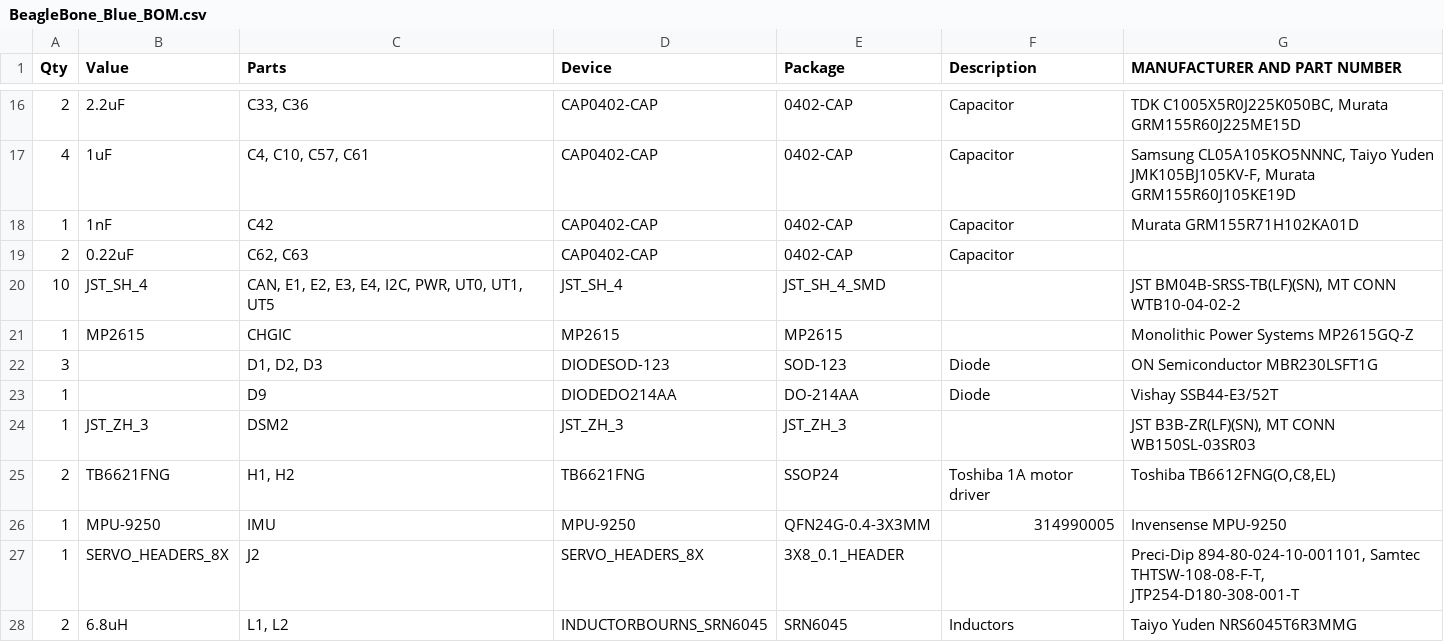
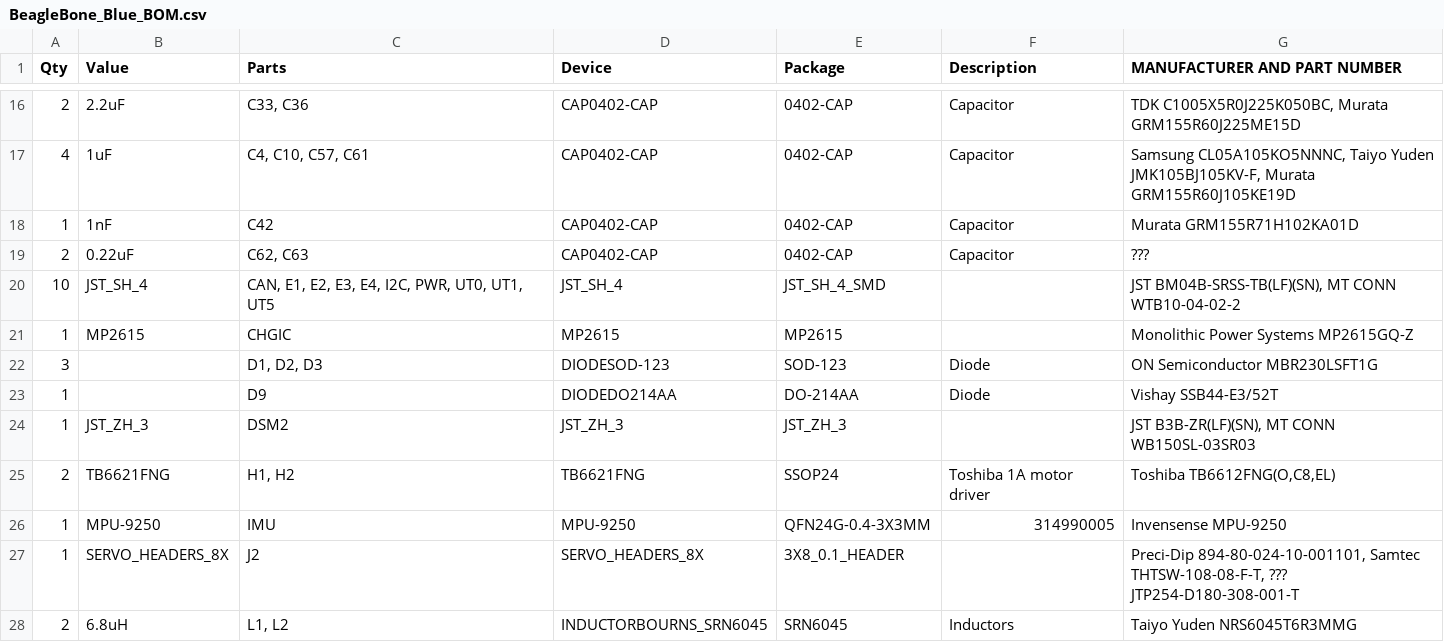
Before and after one commit to jadonk/beaglebone-blue, a CSV file: BeagleBone_Blue_BOM.csv, drawn as a sheet; only a part is shown, gaps mark what is left out.

Commit message:
BOM: Add question marks

```diff
--- a/BeagleBone_Blue_BOM.csv
+++ b/BeagleBone_Blue_BOM.csv
@@ -18,3 +18,3 @@ Qty,Value,Parts,Device,Package,Description,MANUFACTURER AND PART NUMBER,
 1,1nF,C42,CAP0402-CAP,0402-CAP,Capacitor,Murata GRM155R71H102KA01D,
-2,0.22uF,"C62, C63",CAP0402-CAP,0402-CAP,Capacitor,,
+2,0.22uF,"C62, C63",CAP0402-CAP,0402-CAP,Capacitor,???,
 10,JST_SH_4,"CAN, E1, E2, E3, E4, I2C, PWR, UT0, UT1, UT5",JST_SH_4,JST_SH_4_SMD,,"JST BM04B-SRSS-TB(LF)(SN), MT CONN WTB10-04-02-2",
@@ -26,3 +26,3 @@ Qty,Value,Parts,Device,Package,Description,MANUFACTURER AND PART NUMBER,
 1,MPU-9250,IMU,MPU-9250,QFN24G-0.4-3X3MM,314990005,Invensense MPU-9250,
-1,SERVO_HEADERS_8X,J2,SERVO_HEADERS_8X,3X8_0.1_HEADER,,"Preci-Dip 894-80-024-10-001101, Samtec THTSW-108-08-F-T, JTP254-D180-308-001-T",
+1,SERVO_HEADERS_8X,J2,SERVO_HEADERS_8X,3X8_0.1_HEADER,,"Preci-Dip 894-80-024-10-001101, Samtec THTSW-108-08-F-T, ??? JTP254-D180-308-001-T",
 2,6.8uH,"L1, L2",INDUCTORBOURNS_SRN6045,SRN6045,Inductors,Taiyo Yuden NRS6045T6R3MMG,
```
